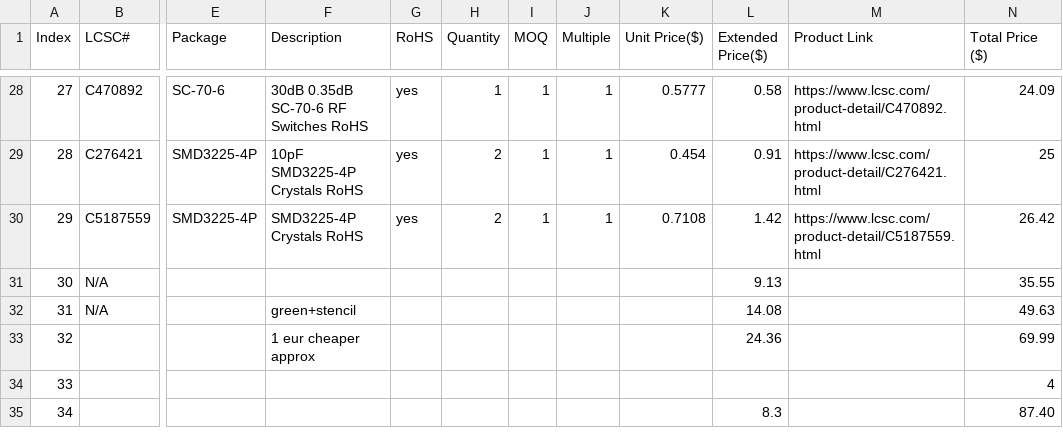
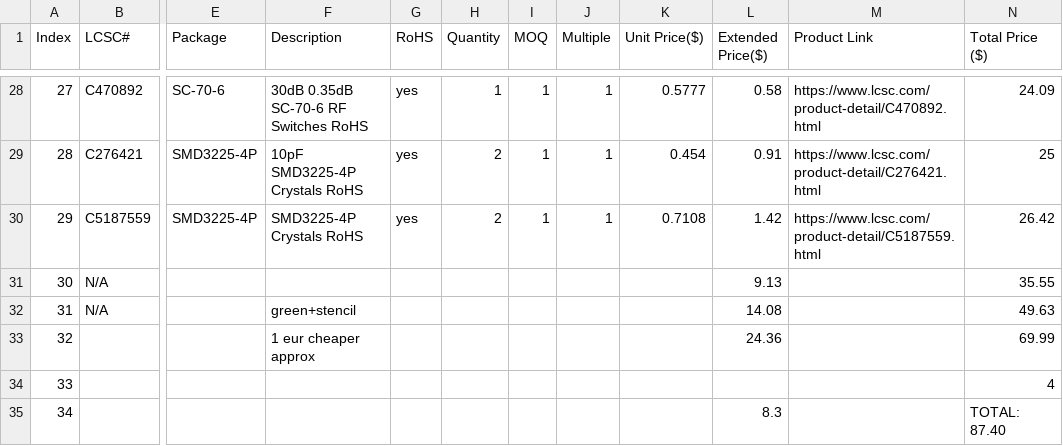
Before and after one commit to LightestDark/Lifeline, a CSV file: BOM.csv, drawn as a sheet; only a part is shown, gaps mark what is left out; the diff names each change by its address in the sheet, - before the commit and + after, or states it on an @@ line.

Commit message:
Update BOM.csv

```diff
--- a/BOM.csv
+++ b/BOM.csv
-N35 (Total Price ($)): 87.40
+N35 (Total Price ($)): TOTAL: 87.40
```
